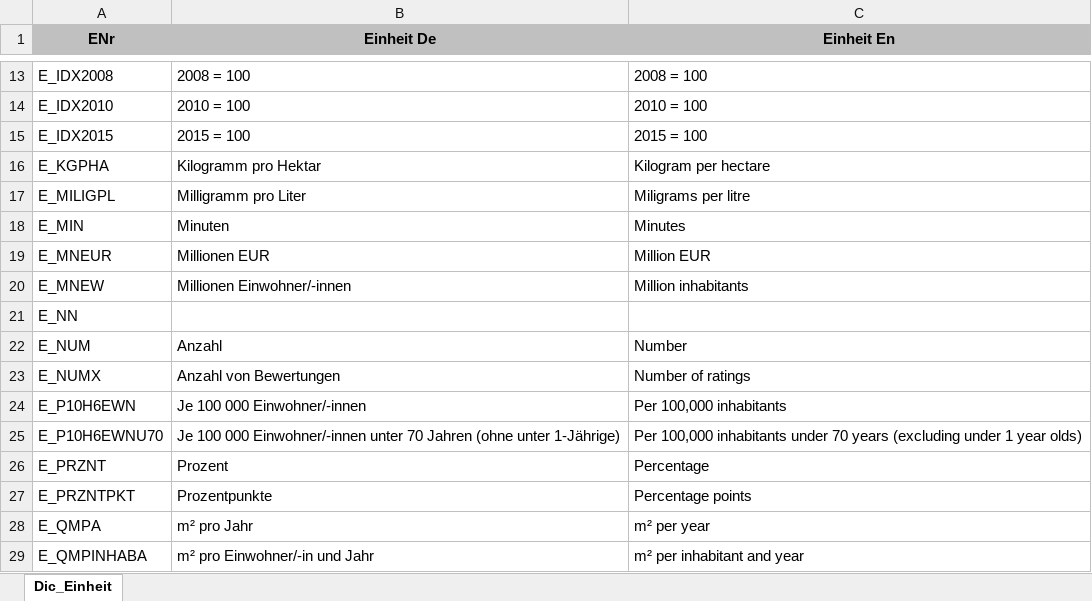
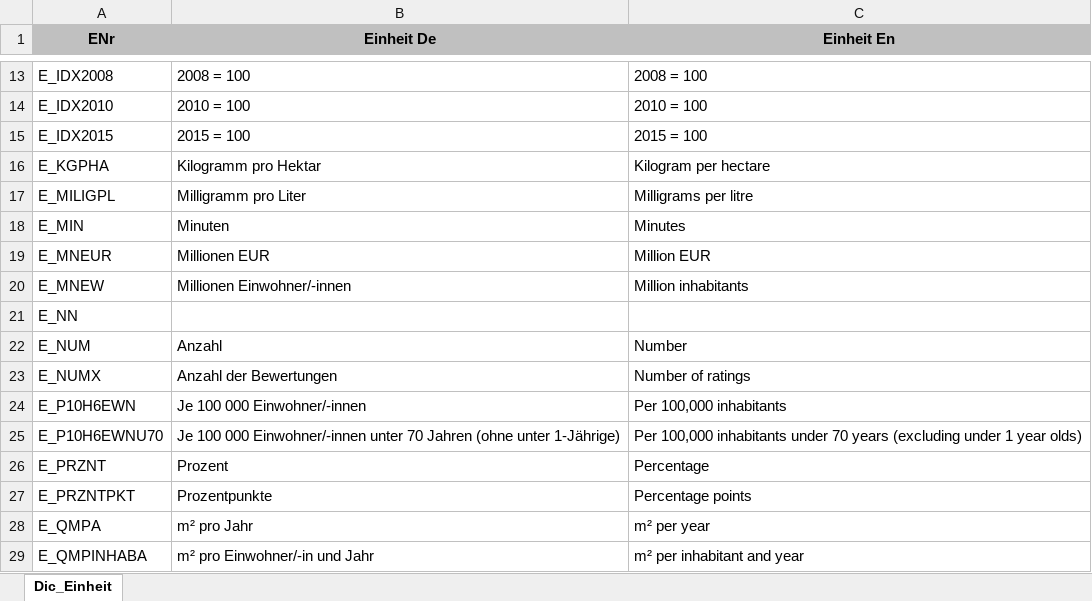
Before and after one commit to DnsUpgradeEnvironment/transfer, an Excel workbook: Dic_Einheit.xlsx, sheet Dic_Einheit, drawn as a sheet; only a part is shown, gaps mark what is left out; values as stored, in another font and other column widths than the file's, no borders; the diff names each change by its address in the sheet, - before the commit and + after, or states it on an @@ line.

```diff
--- a/Dic_Einheit.xlsx (sheet Dic_Einheit)
+++ b/Dic_Einheit.xlsx (sheet Dic_Einheit)
-C17 (Einheit En): Miligrams per litre
+C17 (Einheit En): Milligrams per litre
-B23 (Einheit De): Anzahl von Bewertungen
+B23 (Einheit De): Anzahl der Bewertungen
```
Also changed, not shown: Dic_Abkürzungen.xlsx, Dic_Disagg_Kategorien.xlsx, 11 other files.
